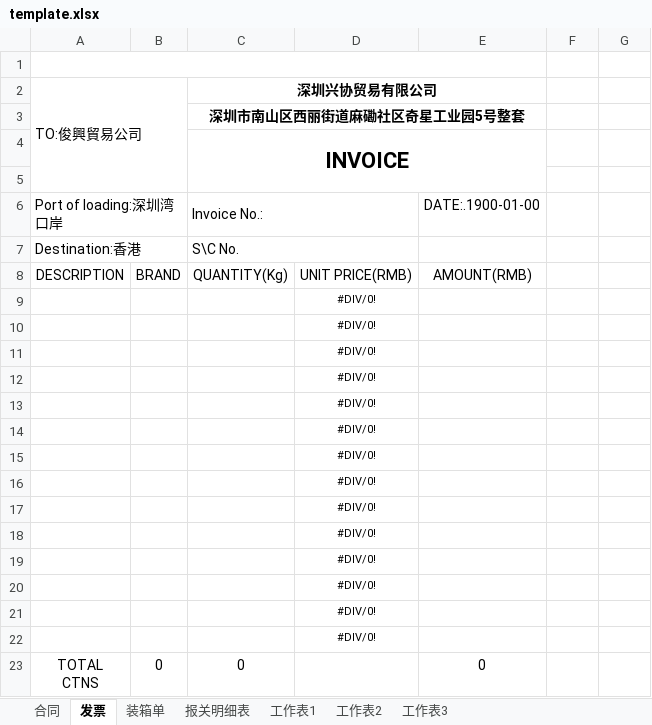
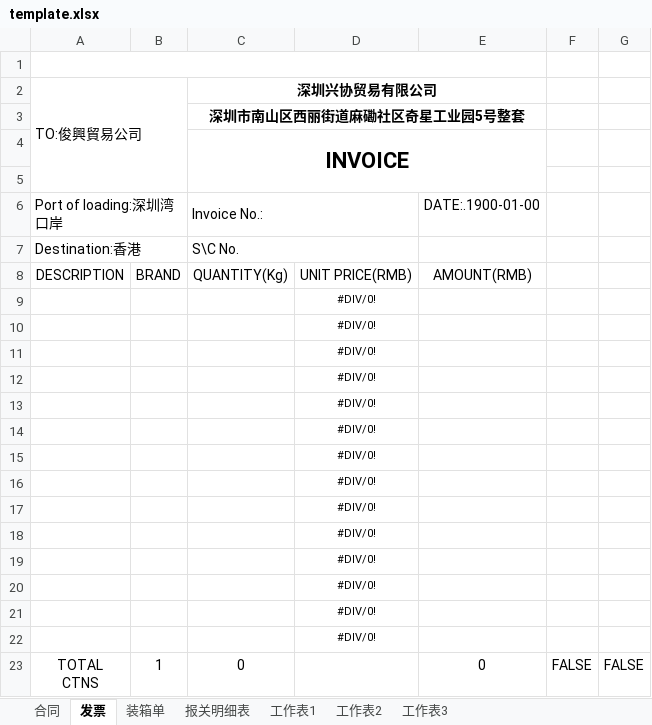
Before and after one commit to yypstyle/yypstylettdoo, an Excel workbook: template.xlsx, sheet 发票, drawn as a sheet; values as stored, in another font and other column widths than the file's, no borders; the diff names each change by its address in the sheet, - before the commit and + after, or states it on an @@ line.

```diff
--- a/template.xlsx (sheet 发票)
+++ b/template.xlsx (sheet 发票)
-B23: 0
+B23: 1
-F23: (empty)
+F23: FALSE
-G23: (empty)
+G23: FALSE
```
Also changed, not shown: sheet 工作表2, sheet 报关明细表, sheet 工作表3, sheet 装箱单, formulas that keep their value, 1 other file.
